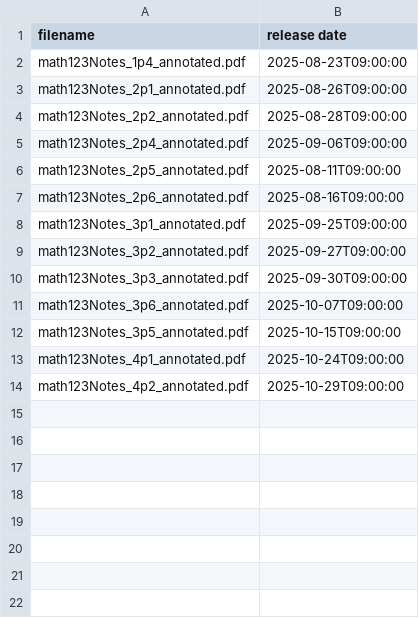
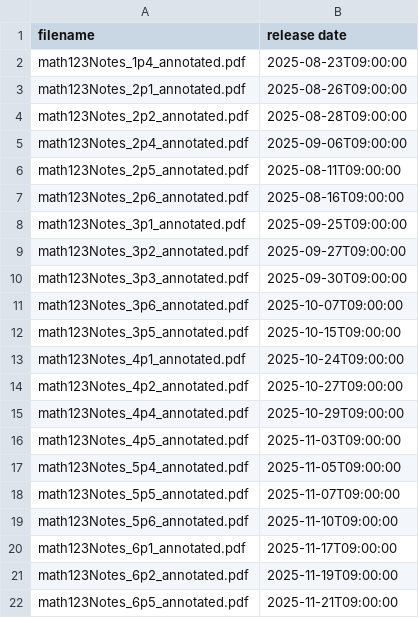
Before and after one commit to pwesterbaan/lander_lecture_notes, a CSV file: math123_NoteKeys/math123_releaseDates.csv, drawn as a sheet.

Commit message:
math123: sections 4p1 and 4p2 annotated. Release dates updated

```diff
--- a/math123_NoteKeys/math123_releaseDates.csv
+++ b/math123_NoteKeys/math123_releaseDates.csv
@@ -13,2 +13,10 @@ math123Notes_3p5_annotated.pdf,2025-10-15T09:00:00
 math123Notes_4p1_annotated.pdf,2025-10-24T09:00:00
-math123Notes_4p2_annotated.pdf,2025-10-29T09:00:00
+math123Notes_4p2_annotated.pdf,2025-10-27T09:00:00
+math123Notes_4p4_annotated.pdf,2025-10-29T09:00:00
+math123Notes_4p5_annotated.pdf,2025-11-03T09:00:00
+math123Notes_5p4_annotated.pdf,2025-11-05T09:00:00
+math123Notes_5p5_annotated.pdf,2025-11-07T09:00:00
+math123Notes_5p6_annotated.pdf,2025-11-10T09:00:00
+math123Notes_6p1_annotated.pdf,2025-11-17T09:00:00
+math123Notes_6p2_annotated.pdf,2025-11-19T09:00:00
+math123Notes_6p5_annotated.pdf,2025-11-21T09:00:00
```
Also changed, not shown: 10 other files.
